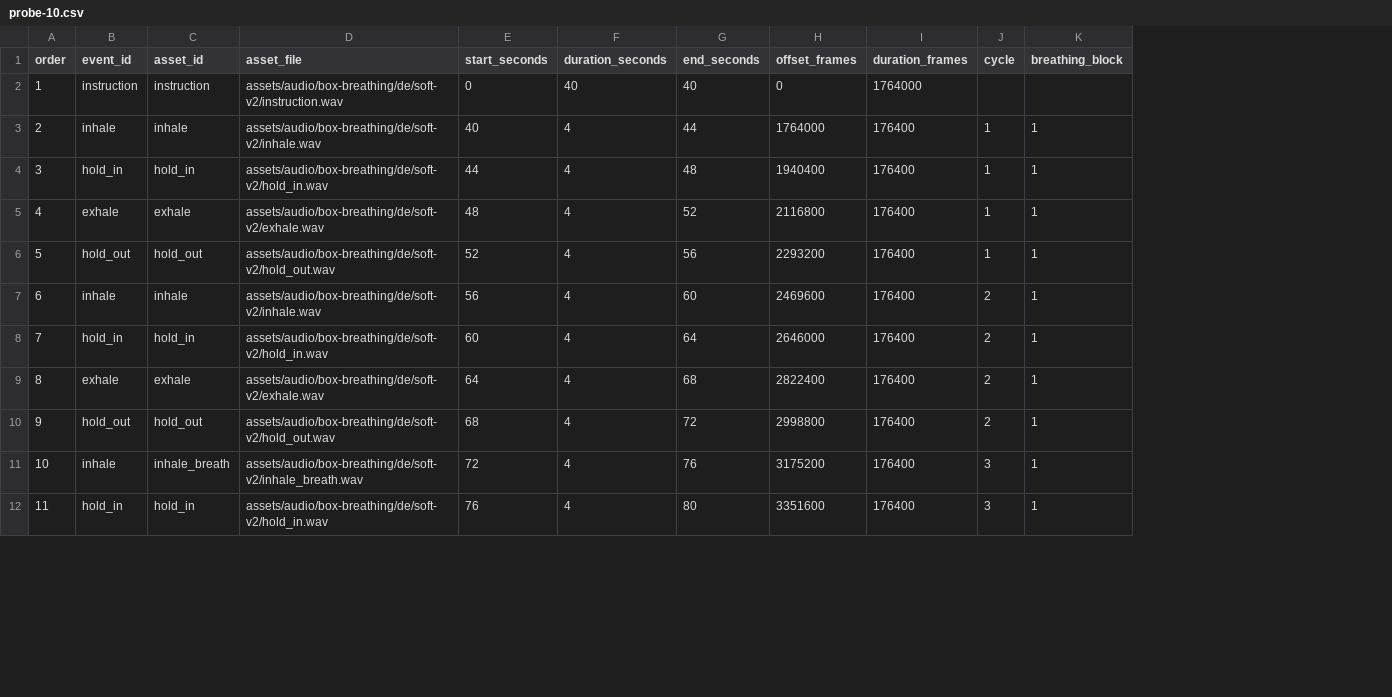
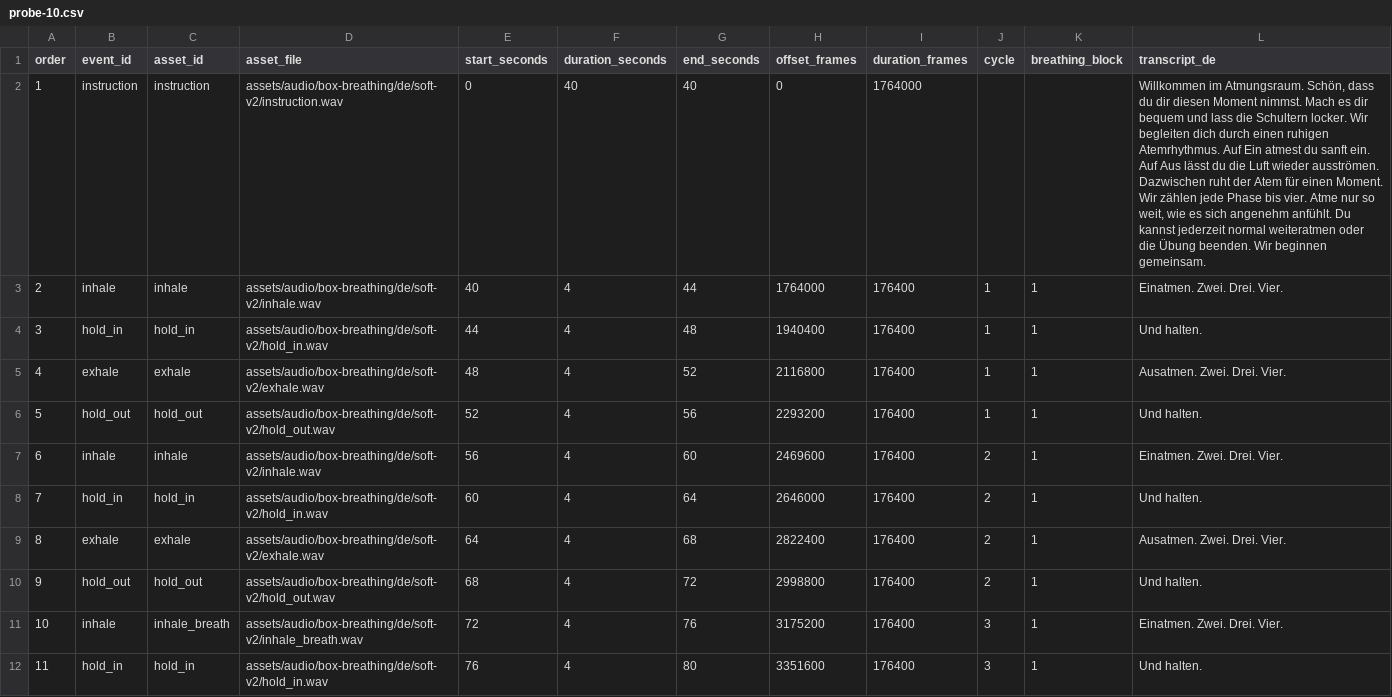
Before and after one commit to GeorgeFejer91/viscereality.org, a CSV file: atmungsraum/audio/scenarios/probe-10.csv, drawn as a sheet; only a part is shown; the diff names each change by its address in the sheet, - before the commit and + after, or states it on an @@ line.

```diff
--- a/atmungsraum/audio/scenarios/probe-10.csv
+++ b/atmungsraum/audio/scenarios/probe-10.csv
+column L (transcript_de), rows 2-12: Willkommen im Atmungsraum. Schön, dass du dir diesen Moment nimmst. Mach es dir bequem und lass die Schultern locker. Wir begleiten dich durch einen ruhigen Atemrhythmus. Auf Ein atmest du sanft ein. Auf Aus lässt du die Luft wieder ausströmen. Dazwischen ruht der Atem für einen Moment. Wir zählen jede Phase bis vier. Atme nur so weit, wie es sich angenehm anfühlt. Du kannst jederzeit normal weiteratmen oder die Übung beenden. Wir beginnen gemeinsam. | Einatmen. Zwei. Drei. Vier. | Und halten. | Ausatmen. Zwei. Drei. Vier. | Und halten. | Einatmen. Zwei. Drei. Vier. | Und halten. | Ausatmen. Zwei. Drei. Vier. | Und halten. | Einatmen. Zwei. Drei. Vier. | Und halten.
```
Also changed, not shown: atmungsraum/audio/scenarios/probe-15.csv, atmungsraum/audio/scenarios/probe-5.csv, 55 other files.
